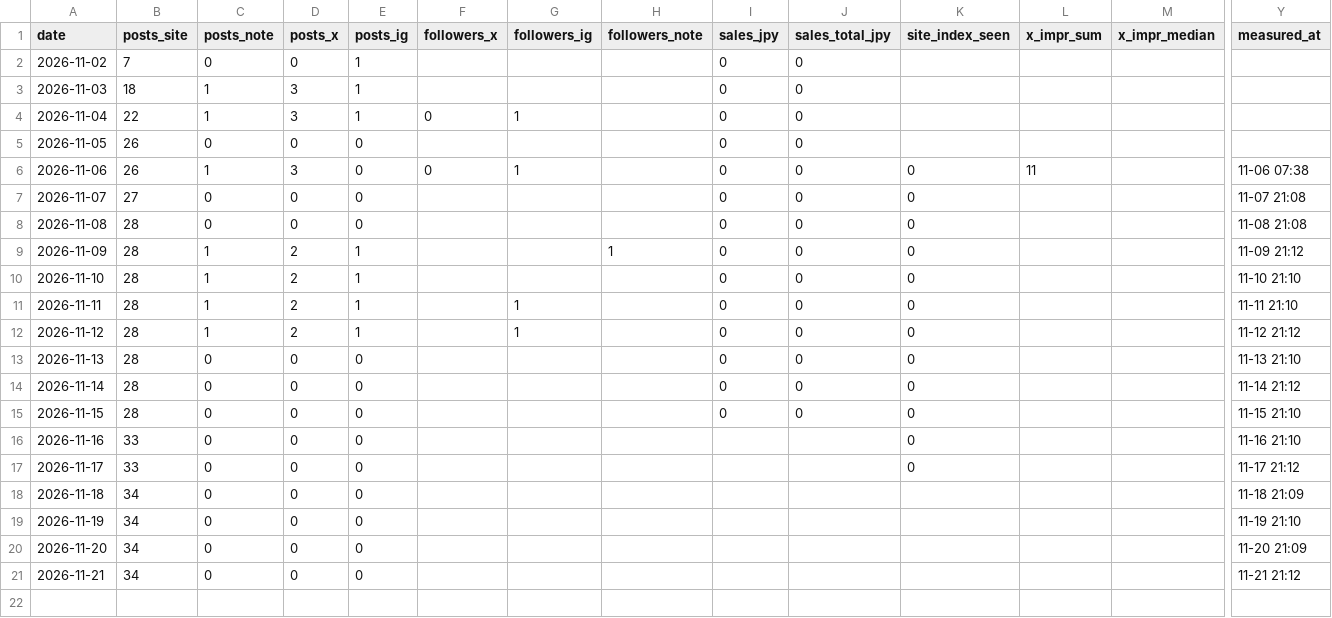
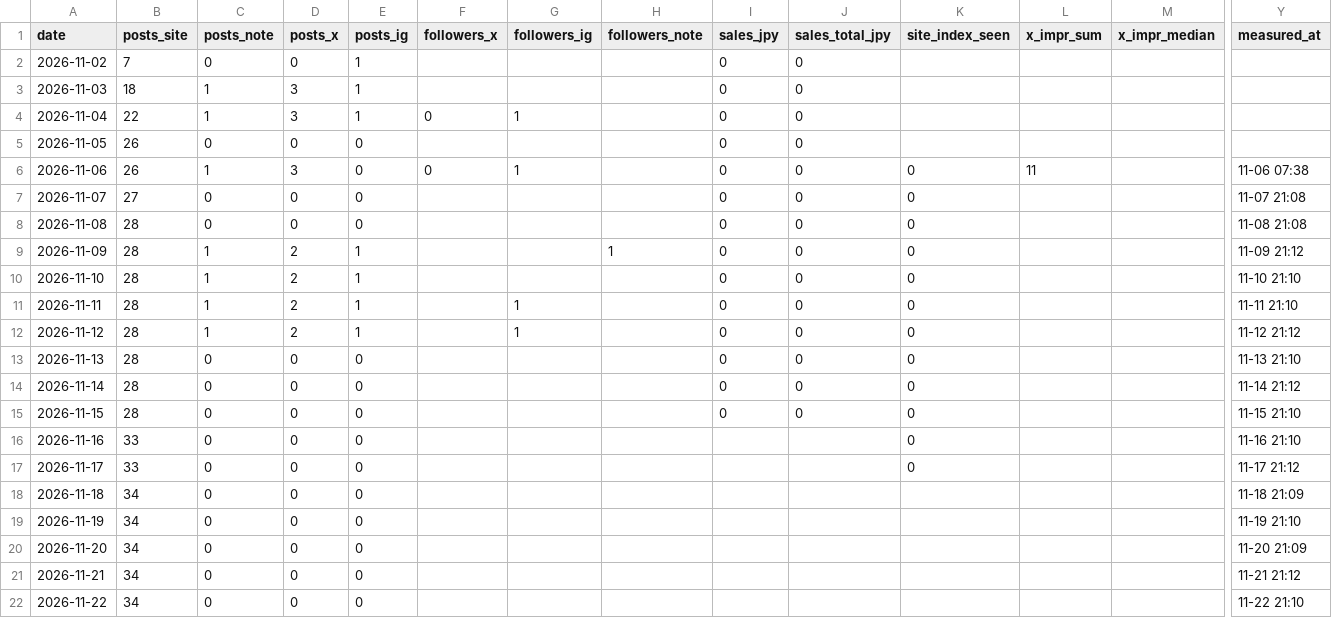
Before and after one commit to zaq-master/ai-lab, a CSV file: ops/metrics.csv, drawn as a sheet; only a part is shown, gaps mark what is left out; rows hold the shown columns only; the diff names each change by its address in the sheet, - before the commit and + after, or states it on an @@ line.

```diff
--- a/ops/metrics.csv
+++ b/ops/metrics.csv
+row 22: 2026-11-22 | 34 | 0 | 0 | 0 |  |  |  |  |  |  |  |  | 11-22 21:10
```
Also changed, not shown: 1 other file.
